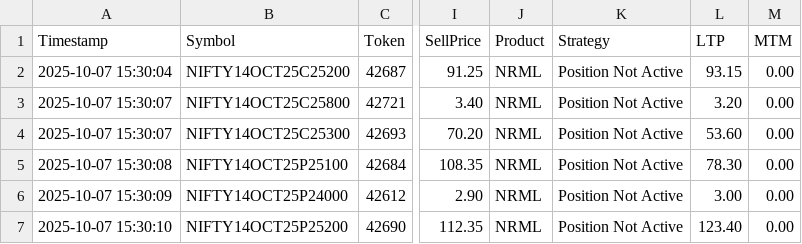
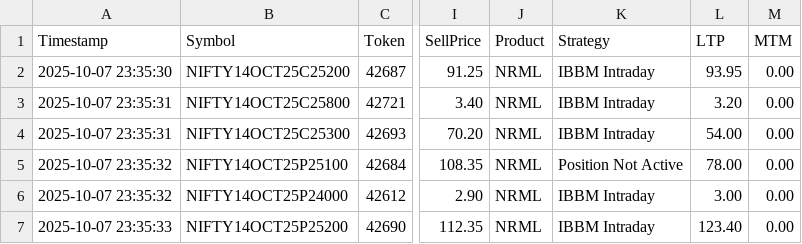
Before and after one commit to mailarrout/trade_app, a CSV file: modules/logs/2025-10-07_positions.csv, drawn as a sheet; only a part is shown, gaps mark what is left out; the diff names each change by its address in the sheet, - before the commit and + after, or states it on an @@ line.

```diff
--- a/modules/logs/2025-10-07_positions.csv
+++ b/modules/logs/2025-10-07_positions.csv
-A2 (Timestamp): 2025-10-07 15:30:04
+A2 (Timestamp): 2025-10-07 23:35:30
-K2:K4 (Strategy): Position Not Active
+K2:K4 (Strategy): IBBM Intraday
-L2 (LTP): 93.15
+L2 (LTP): 93.95
-A3:A4 (Timestamp): 2025-10-07 15:30:07
+A3:A4 (Timestamp): 2025-10-07 23:35:31
-L4 (LTP): 53.60
+L4 (LTP): 54.00
-A5 (Timestamp): 2025-10-07 15:30:08
+A5 (Timestamp): 2025-10-07 23:35:32
-L5 (LTP): 78.30
+L5 (LTP): 78.00
-A6 (Timestamp): 2025-10-07 15:30:09
+A6 (Timestamp): 2025-10-07 23:35:32
-K6:K7 (Strategy): Position Not Active
+K6:K7 (Strategy): IBBM Intraday
-A7 (Timestamp): 2025-10-07 15:30:10
+A7 (Timestamp): 2025-10-07 23:35:33
```
Also changed, not shown: logs/2025-10-07-day_available_margin_detl.csv, 28 other files.
